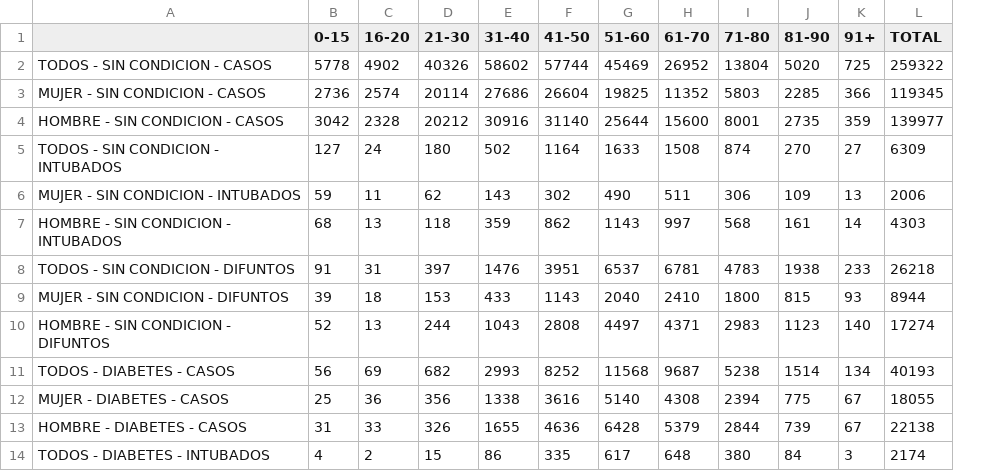
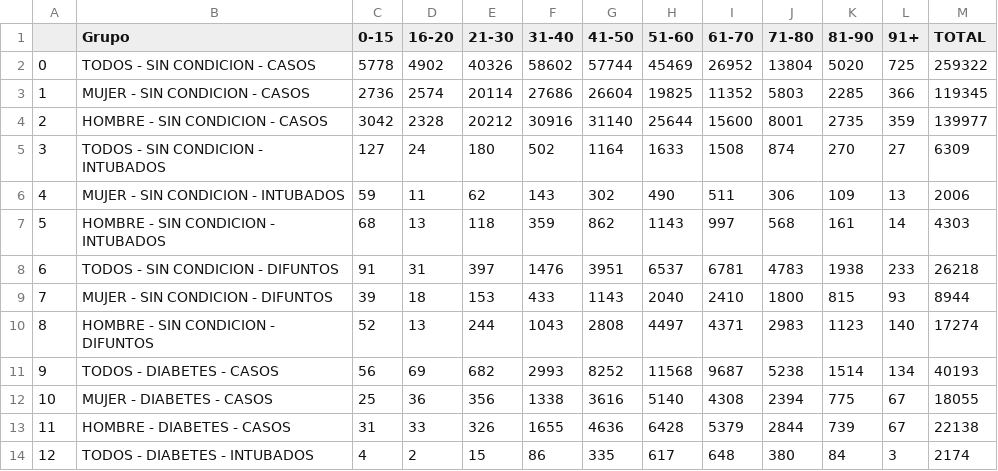
Before and after one commit to Jose2512/Covid-19_Dashboard, a CSV file: assets/data/enfermedades.csv, drawn as a sheet; only a part is shown; addresses are those after the commit; the diff names each change by its address in the sheet, - before the commit and + after, or states it on an @@ line.

Commit message:
Agrego json simplificado para enfermedades

```diff
--- a/assets/data/enfermedades.csv
+++ b/assets/data/enfermedades.csv
+column A, rows 2-14: 0 | 1 | 2 | 3 | 4 | 5 | 6 | 7 | 8 | 9 | 10 | 11 | 12
-B1: (empty)
+B1: Grupo
```
Also changed, not shown: 3 other files.
